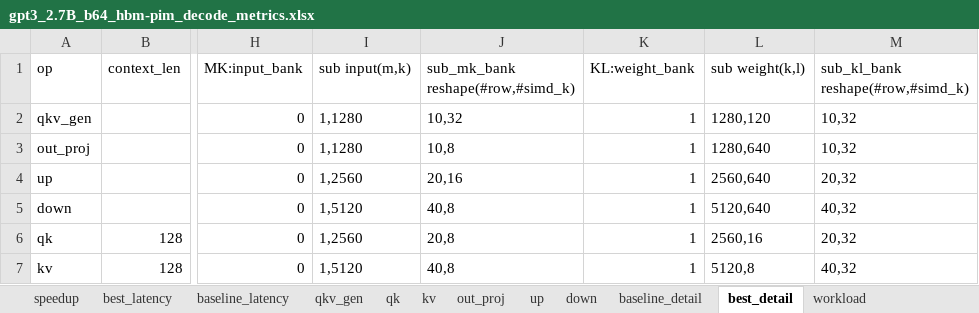
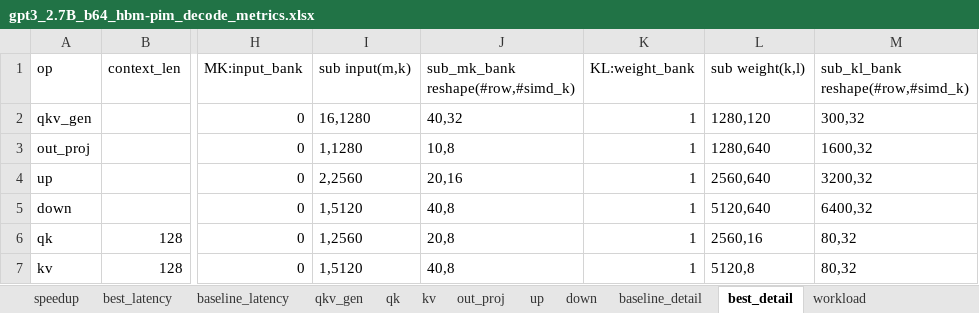
Before and after one commit to Zechariah0825/UniNDP, an Excel workbook: debug/gpt3_2.7B_b64_hbm-pim_decode_metrics.xlsx, sheet best_detail, drawn as a sheet; only a part is shown, gaps mark what is left out; values as stored, in another font and other column widths than the file's, no borders; the diff names each change by its address in the sheet, - before the commit and + after, or states it on an @@ line.

```diff
--- a/debug/gpt3_2.7B_b64_hbm-pim_decode_metrics.xlsx (sheet best_detail)
+++ b/debug/gpt3_2.7B_b64_hbm-pim_decode_metrics.xlsx (sheet best_detail)
-I2 (sub input(m,k)): 1,1280
+I2 (sub input(m,k)): 16,1280
-J2: 10,32
+J2: 40,32
-M2: 10,32
+M2: 300,32
-M3: 10,32
+M3: 1600,32
-I4 (sub input(m,k)): 1,2560
+I4 (sub input(m,k)): 2,2560
-M4: 20,32
+M4: 3200,32
-M5: 40,32
+M5: 6400,32
-M6: 20,32
+M6: 80,32
-M7: 40,32
+M7: 80,32
```
Also changed, not shown: sheet baseline_detail, debug/gpt3_2.7B_b1_hbm-pim_decode_metrics.xlsx, 6 other files.
